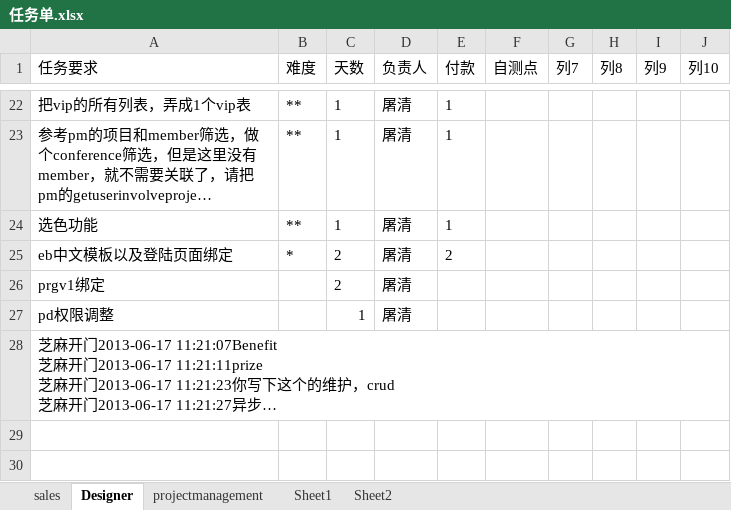
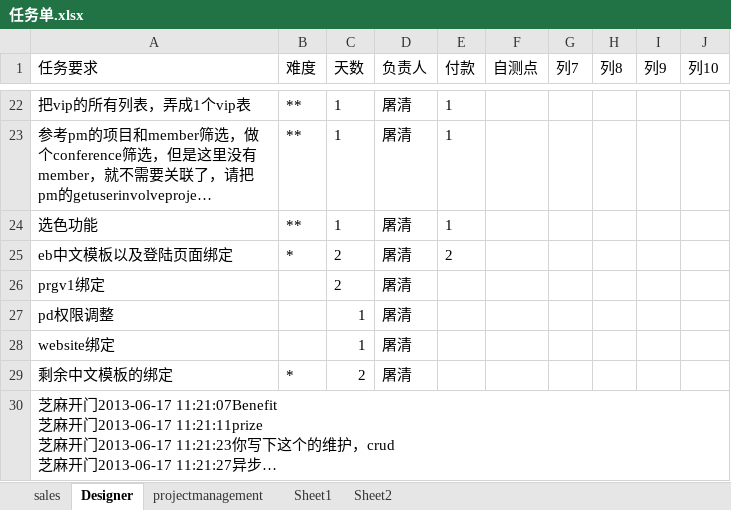
Before and after one commit to andrearustia6/cdmc-sales, an Excel workbook: Tasks/任务单.xlsx, sheet Designer, drawn as a sheet; only a part is shown, gaps mark what is left out; long unchanged cells end in …; values as stored, in another font and other column widths than the file's, no borders; the diff names each change by its address in the sheet, - before the commit and + after, or states it on an @@ line.

```diff
--- a/Tasks/任务单.xlsx (sheet Designer)
+++ b/Tasks/任务单.xlsx (sheet Designer)
+row 28: website绑定 |  | 1 | 屠清
+row 29: 剩余中文模板的绑定 | * | 2 | 屠清
```
